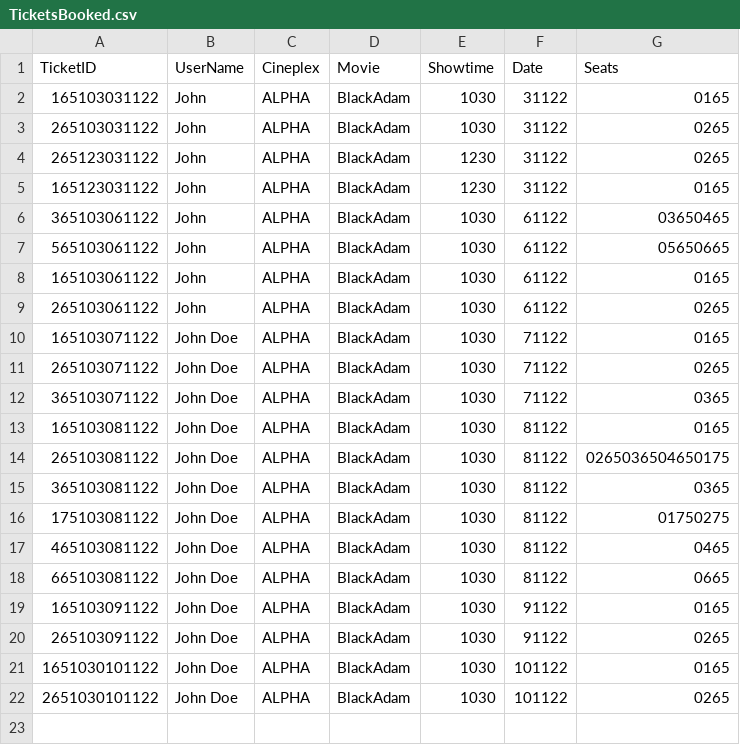
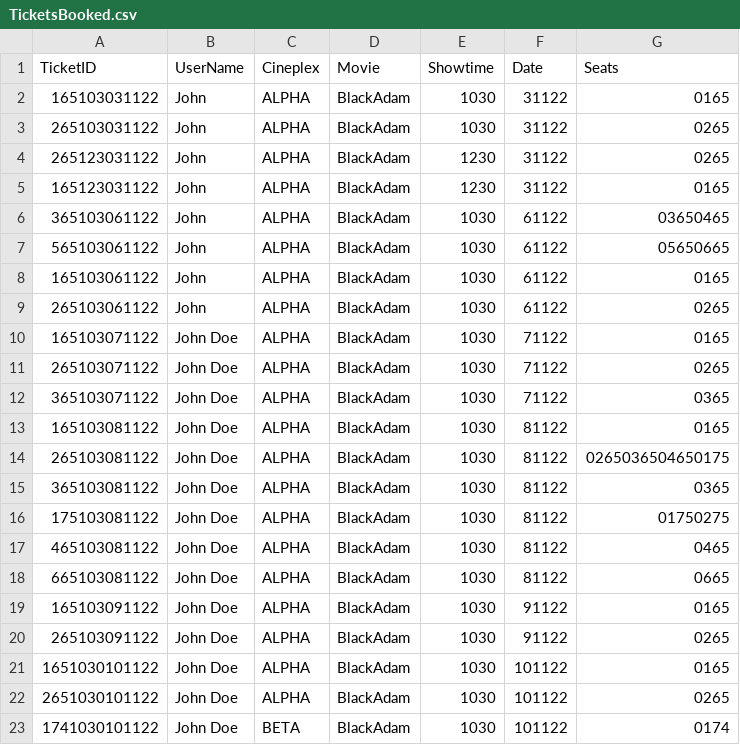
Before and after one commit to JULU909/SC2002-Project-MOBLIMA, a CSV file: Moblima/src/Data/TicketsBooked.csv, drawn as a sheet.

```diff
--- a/Moblima/src/Data/TicketsBooked.csv
+++ b/Moblima/src/Data/TicketsBooked.csv
@@ -22 +22,2 @@ TicketID,UserName,Cineplex,Movie,Showtime,Date,Seats
 2651030101122,John Doe,ALPHA,BlackAdam,1030,101122,0265,
+1741030101122,John Doe,BETA,BlackAdam,1030,101122,0174,
```
Also changed, not shown: 4 other files.
